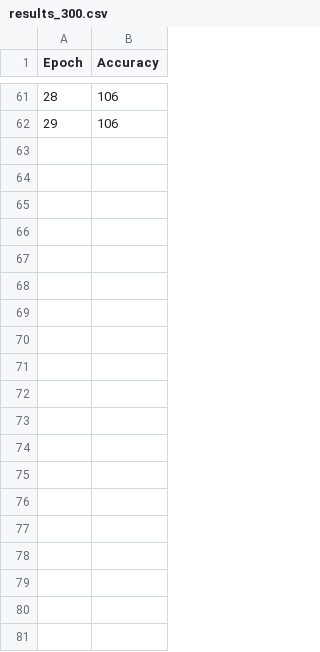
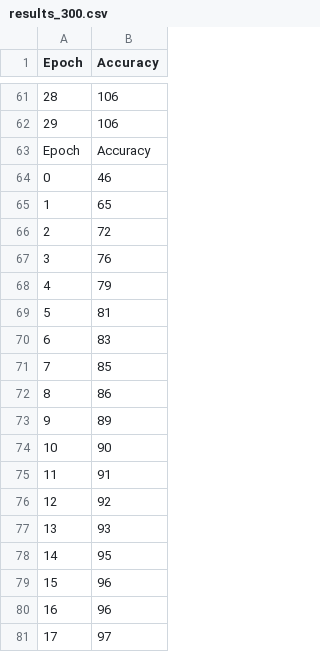
Before and after one commit to InnocentK/ECE590-Lab2, a CSV file: output/results_300.csv, drawn as a sheet; only a part is shown, gaps mark what is left out; the diff covers the shown part only; the diff names each change by its address in the sheet, - before the commit and + after, or states it on an @@ line.

```diff
--- a/output/results_300.csv
+++ b/output/results_300.csv
+row 63: Epoch | Accuracy
+row 64: 0 | 46
+row 65: 1 | 65
+row 66: 2 | 72
+row 67: 3 | 76
+row 68: 4 | 79
+row 69: 5 | 81
+row 70: 6 | 83
+row 71: 7 | 85
+row 72: 8 | 86
+row 73: 9 | 89
+row 74: 10 | 90
+row 75: 11 | 91
+row 76: 12 | 92
+row 77: 13 | 93
+row 78: 14 | 95
+row 79: 15 | 96
+row 80: 16 | 96
+row 81: 17 | 97
```
Also changed, not shown: 12 added rows elsewhere in this file, 4 other files.
